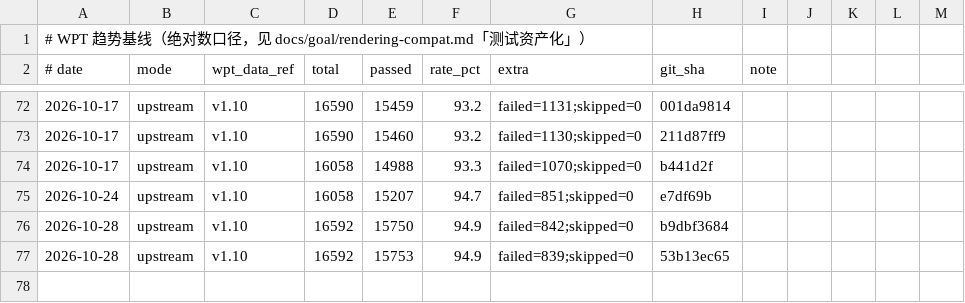
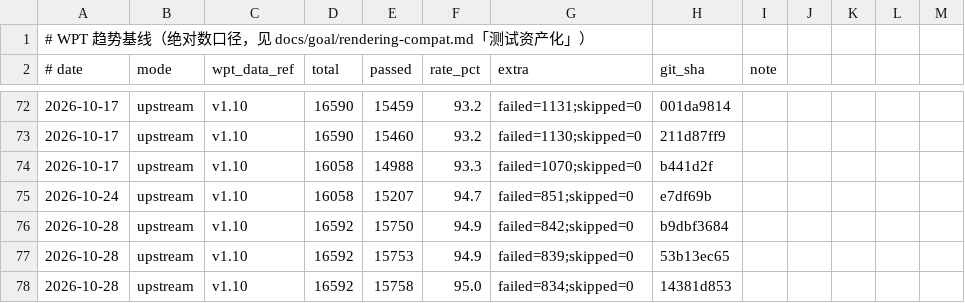
Before and after one commit to leizongmin/ZeroWeb, a CSV file: docs/goal/rendering-compat/evidence/wpt-trends/trend.csv, drawn as a sheet; only a part is shown, gaps mark what is left out; the diff names each change by its address in the sheet, - before the commit and + after, or states it on an @@ line.

```diff
--- a/docs/goal/rendering-compat/evidence/wpt-trends/trend.csv
+++ b/docs/goal/rendering-compat/evidence/wpt-trends/trend.csv
+row 78: 2026-10-28 | upstream | v1.10 | 16592 | 15758 | 95.0 | failed=834;skipped=0 | 14381d853
```
Also changed, not shown: 1 other file.
